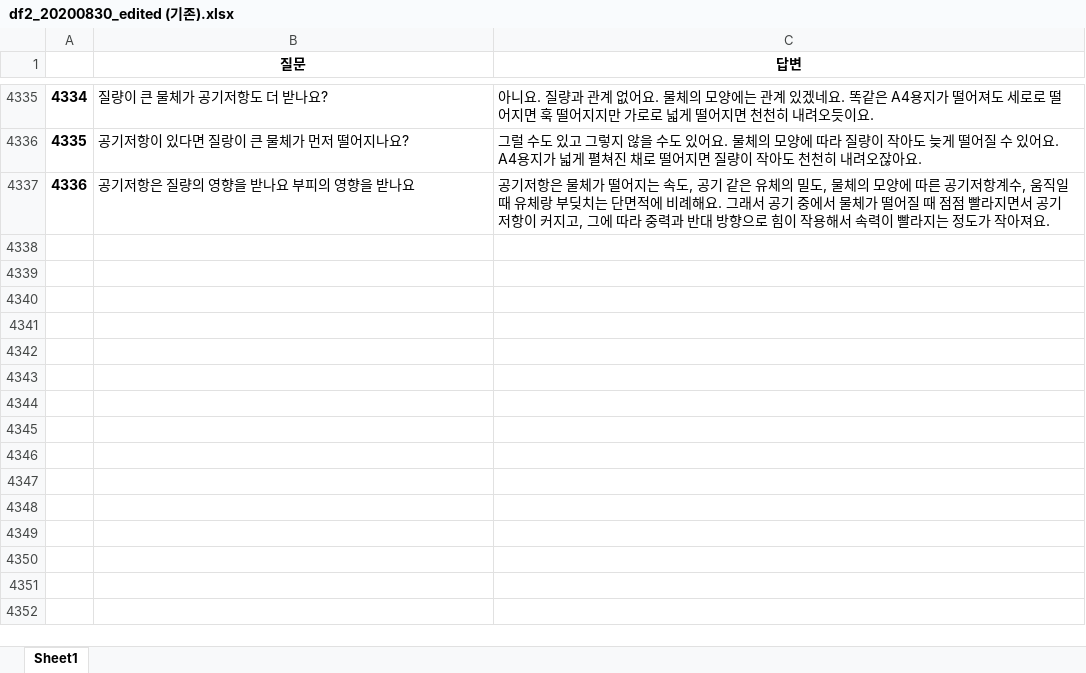
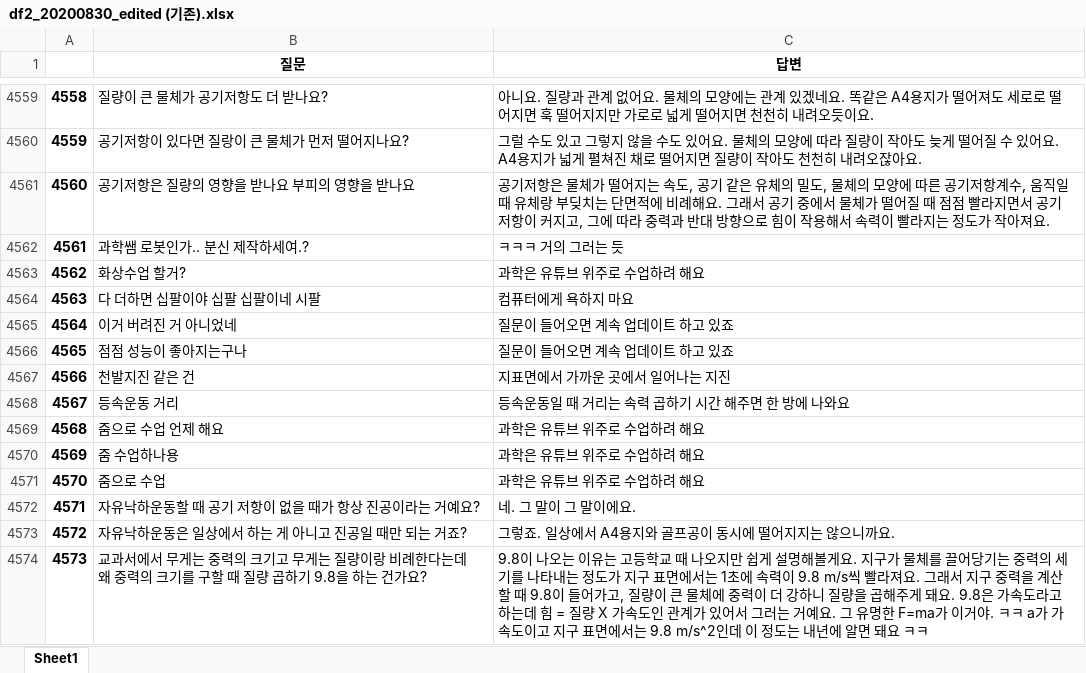
Before and after one commit to kungmo/faq_chatbot_science_3rd, an Excel workbook: data/df2_20200830_edited (기존).xlsx, sheet Sheet1, drawn as a sheet; only a part is shown, gaps mark what is left out; values as stored, in another font and other column widths than the file's, no borders; the diff covers the shown part only; the diff names each change by its address in the sheet, - before the commit and + after, or states it on an @@ line.

```diff
--- a/data/df2_20200830_edited (기존).xlsx (sheet Sheet1)
+++ b/data/df2_20200830_edited (기존).xlsx (sheet Sheet1)
@@ column A renumbered between rows 226 and 4561 @@
+row 4562: 4561 | 과학쌤 로봇인가.. 분신 제작하세여.? | ㅋㅋㅋ 거의 그러는 듯
+row 4563: 4562 | 화상수업 할거? | 과학은 유튜브 위주로 수업하려 해요
+row 4564: 4563 | 다 더하면 십팔이야 십팔 십팔이네 시팔 | 컴퓨터에게 욕하지 마요
+row 4565: 4564 | 이거 버려진 거 아니었네 | 질문이 들어오면 계속 업데이트 하고 있죠
+row 4566: 4565 | 점점 성능이 좋아지는구나 | 질문이 들어오면 계속 업데이트 하고 있죠
+row 4567: 4566 | 천발지진 같은 건 | 지표면에서 가까운 곳에서 일어나는 지진
+row 4568: 4567 | 등속운동 거리 | 등속운동일 때 거리는 속력 곱하기 시간 해주면 한 방에 나와요
+row 4569: 4568 | 줌으로 수업 언제 해요 | 과학은 유튜브 위주로 수업하려 해요
+row 4570: 4569 | 줌 수업하나용 | 과학은 유튜브 위주로 수업하려 해요
+row 4571: 4570 | 줌으로 수업 | 과학은 유튜브 위주로 수업하려 해요
+row 4572: 4571 | 자유낙하운동할 때 공기 저항이 없을 때가 항상 진공이라는 거예요? | 네. 그 말이 그 말이에요.
+row 4573: 4572 | 자유낙하운동은 일상에서 하는 게 아니고 진공일 때만 되는 거죠? | 그렇죠. 일상에서 A4용지와 골프공이 동시에 떨어지지는 않으니까요.
+row 4574: 4573 | 교과서에서 무게는 중력의 크기고 무게는 질량이랑 비례한다는데 왜 중력의 크기를 구할 때 질량 곱하기 9.8을 하는 건가요? | 9.8이 나오는 이유는 고등학교 때 나오지만 쉽게 설명해볼게요. 지구가 물체를 끌어당기는 중력의 세기를 나타내는 정도가 지구 표면에서는 1초에 속력이 9.8 m/s씩 빨라져요. 그래서 지구 중력을 계산할 때 9.8이 들어가고, 질량이 큰 물체에 중력이 더 강하니 질량을 곱해주게 돼요. 9.8은 가속도라고 하는데 힘 = 질량 X 가속도인 관계가 있어서 그러는 거예요. 그 유명한 F=ma가 이거야. ㅋㅋ a가 가속도이고 지구 표면에서는 9.8 m/s^2인데 이 정도는 내년에 알면 돼요 ㅋㅋ
```
Also changed, not shown: 224 added rows elsewhere in this sheet, data/df2_20200830_edited.xlsx, 4 other files.
